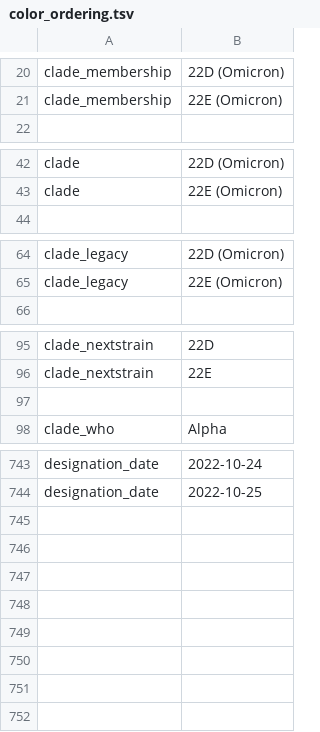
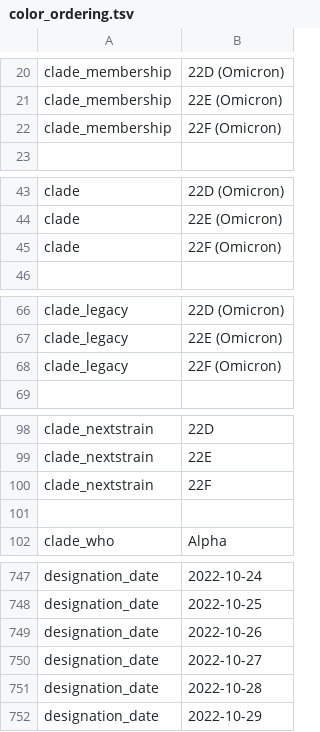
Before and after one commit to neherlab/nextclade_data_workflows, a TSV file: sars-cov-2/defaults/color_ordering.tsv, drawn as a sheet; only a part is shown, gaps mark what is left out.

Commit message:
Give XBB=22F proper clade names, rewrite overwrite_recombinant_clades.py

```diff
--- a/sars-cov-2/defaults/color_ordering.tsv
+++ b/sars-cov-2/defaults/color_ordering.tsv
@@ -21,2 +21,3 @@ clade_membership	22D (Omicron)
 clade_membership	22E (Omicron)
+clade_membership	22F (Omicron)
 
@@ -43,2 +44,3 @@ clade	22D (Omicron)
 clade	22E (Omicron)
+clade	22F (Omicron)
 
@@ -65,2 +67,3 @@ clade_legacy	22D (Omicron)
 clade_legacy	22E (Omicron)
+clade_legacy	22F (Omicron)
 
@@ -96,2 +99,3 @@ clade_nextstrain	22D
 clade_nextstrain	22E
+clade_nextstrain	22F
 
@@ -744 +748,5 @@ designation_date	2022-10-24
 designation_date	2022-10-25
+designation_date	2022-10-26
+designation_date	2022-10-27
+designation_date	2022-10-28
+designation_date	2022-10-29
```
Also changed, not shown: 4 other files.
